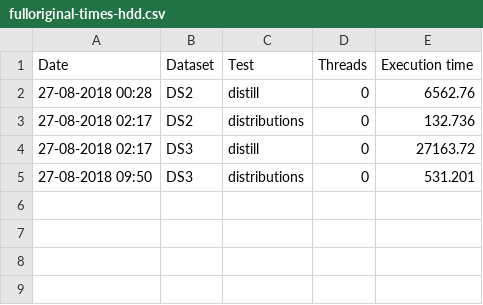
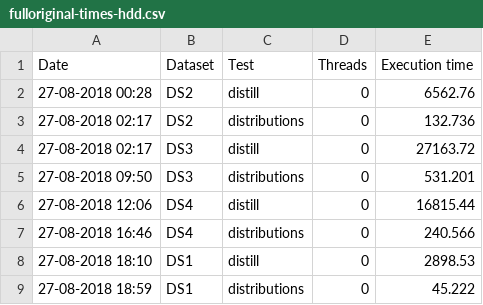
Before and after one commit to JavierCVilla/RDataFrame-Totem, a CSV file: analyses/fullAnalysis/fulloriginal-times-hdd.csv, drawn as a sheet; the diff names each change by its address in the sheet, - before the commit and + after, or states it on an @@ line.

Commit message:
Add execution times for DS1 and DS4 in hdd

```diff
--- a/analyses/fullAnalysis/fulloriginal-times-hdd.csv
+++ b/analyses/fullAnalysis/fulloriginal-times-hdd.csv
+row 6: 27-08-2018 12:06 | DS4 | distill | 0 | 16815.44
+row 7: 27-08-2018 16:46 | DS4 | distributions | 0 | 240.566
+row 8: 27-08-2018 18:10 | DS1 | distill | 0 | 2898.53
+row 9: 27-08-2018 18:59 | DS1 | distributions | 0 | 45.222
```
